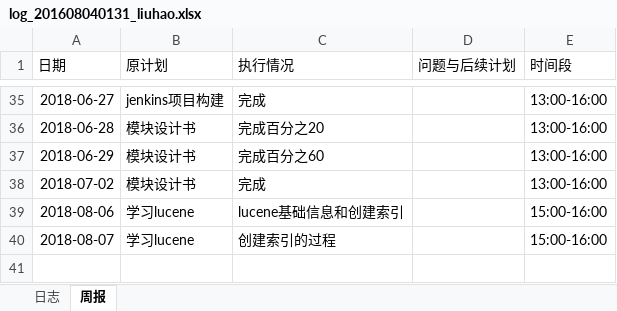
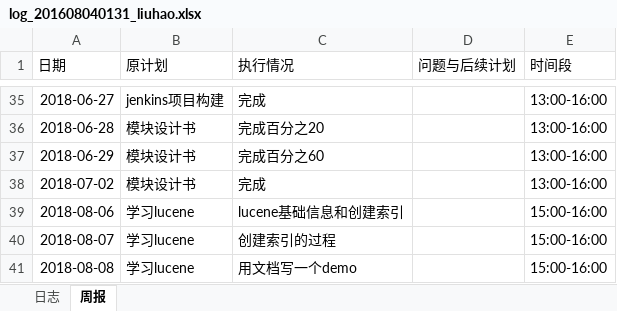
Before and after one commit to rubick123/immortals-s-project, an Excel workbook: awm/doc/log/log_201608040131_liuhao.xlsx, sheet 周报, drawn as a sheet; only a part is shown, gaps mark what is left out; values as stored, in another font and other column widths than the file's, no borders; the diff names each change by its address in the sheet, - before the commit and + after, or states it on an @@ line.

Commit message:
用文档写一个demo

```diff
--- a/awm/doc/log/log_201608040131_liuhao.xlsx (sheet 周报)
+++ b/awm/doc/log/log_201608040131_liuhao.xlsx (sheet 周报)
+row 41: 2018-08-08 | 学习lucene | 用文档写一个demo |  | 15:00-16:00
```
